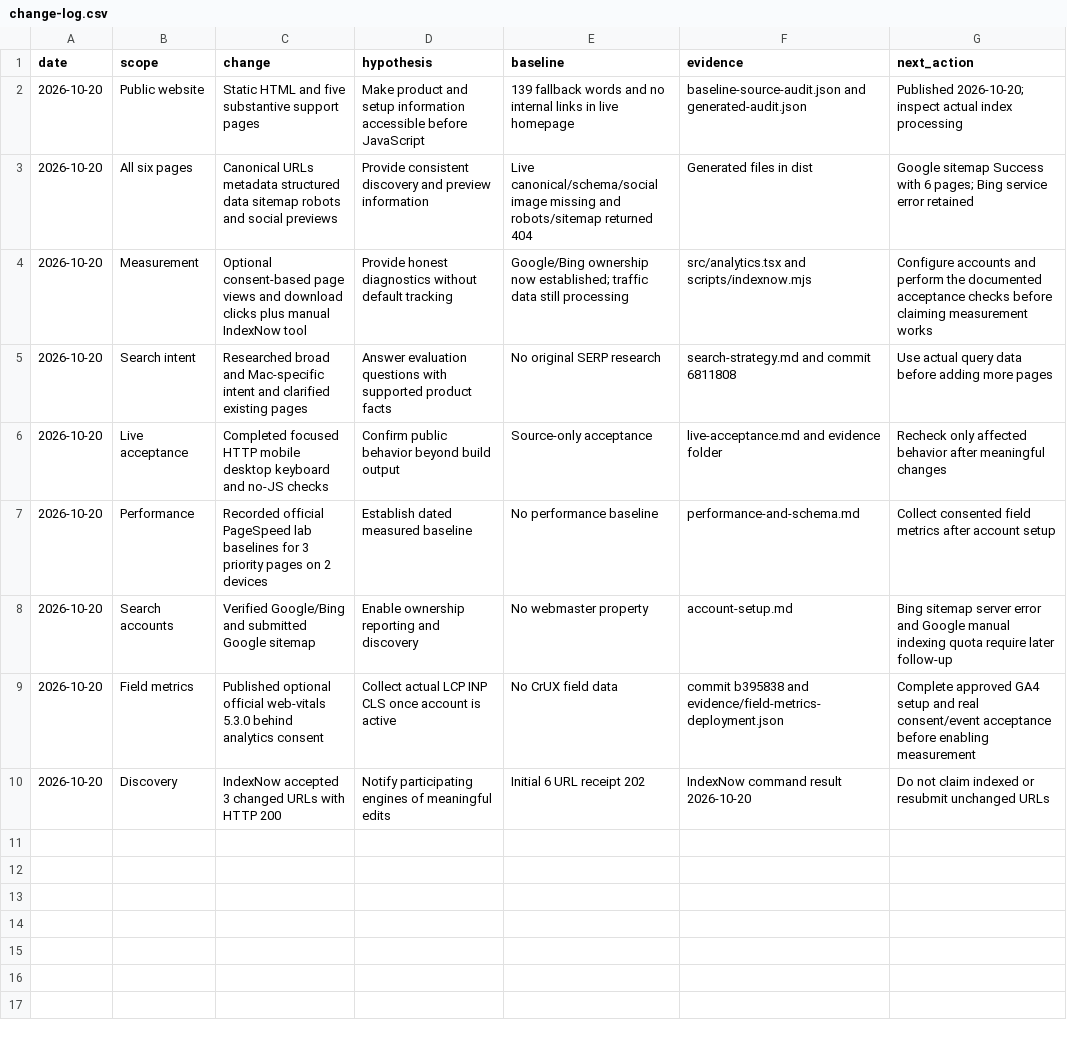
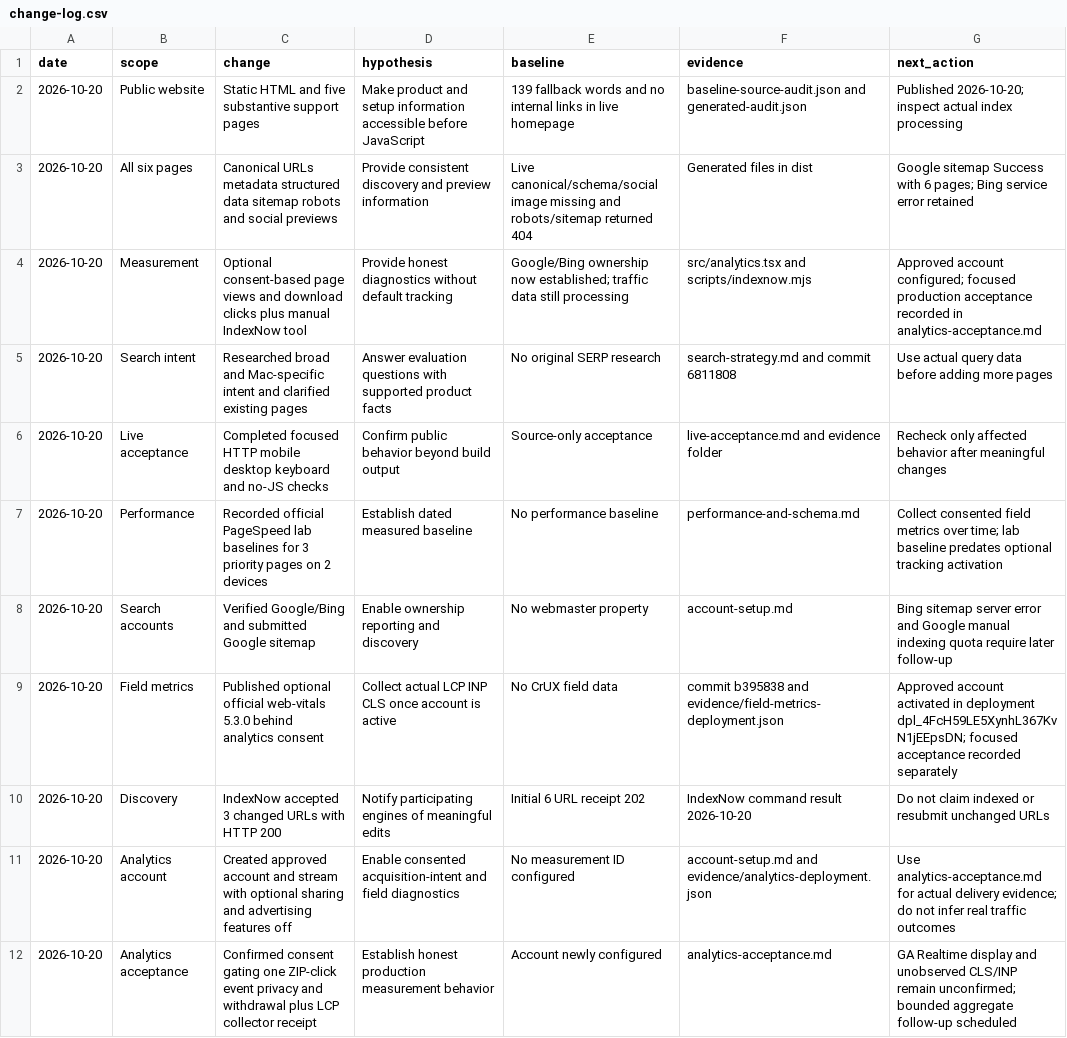
Before and after one commit to Latimust67/estera, a CSV file: website/docs/seo/change-log.csv, drawn as a sheet.

Commit message:
Complete approved analytics setup and record independent SEO review

```diff
--- a/website/docs/seo/change-log.csv
+++ b/website/docs/seo/change-log.csv
@@ -3,8 +3,10 @@ date,scope,change,hypothesis,baseline,evidence,next_action
 2026-10-20,All six pages,Canonical URLs metadata structured data sitemap robots and social previews,Provide consistent discovery and preview information,Live canonical/schema/social image missing and robots/sitemap returned 404,Generated files in dist,Google sitemap Success with 6 pages; Bing service error retained
-2026-10-20,Measurement,Optional consent-based page views and download clicks plus manual IndexNow tool,Provide honest diagnostics without default tracking,Google/Bing ownership now established; traffic data still processing,src/analytics.tsx and scripts/indexnow.mjs,Configure accounts and perform the documented acceptance checks before claiming measurement works
+2026-10-20,Measurement,Optional consent-based page views and download clicks plus manual IndexNow tool,Provide honest diagnostics without default tracking,Google/Bing ownership now established; traffic data still processing,src/analytics.tsx and scripts/indexnow.mjs,Approved account configured; focused production acceptance recorded in analytics-acceptance.md
 2026-10-20,Search intent,Researched broad and Mac-specific intent and clarified existing pages,Answer evaluation questions with supported product facts,No original SERP research,search-strategy.md and commit 6811808,Use actual query data before adding more pages
 2026-10-20,Live acceptance,Completed focused HTTP mobile desktop keyboard and no-JS checks,Confirm public behavior beyond build output,Source-only acceptance,live-acceptance.md and evidence folder,Recheck only affected behavior after meaningful changes
-2026-10-20,Performance,Recorded official PageSpeed lab baselines for 3 priority pages on 2 devices,Establish dated measured baseline,No performance baseline,performance-and-schema.md,Collect consented field metrics after account setup
+2026-10-20,Performance,Recorded official PageSpeed lab baselines for 3 priority pages on 2 devices,Establish dated measured baseline,No performance baseline,performance-and-schema.md,Collect consented field metrics over time; lab baseline predates optional tracking activation
 2026-10-20,Search accounts,Verified Google/Bing and submitted Google sitemap,Enable ownership reporting and discovery,No webmaster property,account-setup.md,Bing sitemap server error and Google manual indexing quota require later follow-up
-2026-10-20,Field metrics,Published optional official web-vitals 5.3.0 behind analytics consent,Collect actual LCP INP CLS once account is active,No CrUX field data,commit b395838 and evidence/field-metrics-deployment.json,Complete approved GA4 setup and real consent/event acceptance before enabling measurement
+2026-10-20,Field metrics,Published optional official web-vitals 5.3.0 behind analytics consent,Collect actual LCP INP CLS once account is active,No CrUX field data,commit b395838 and evidence/field-metrics-deployment.json,Approved account activated in deployment dpl_4FcH59LE5XynhL367KvN1jEEpsDN; focused acceptance recorded separately
 2026-10-20,Discovery,IndexNow accepted 3 changed URLs with HTTP 200,Notify participating engines of meaningful edits,Initial 6 URL receipt 202,IndexNow command result 2026-10-20,Do not claim indexed or resubmit unchanged URLs
+2026-10-20,Analytics account,Created approved account and stream with optional sharing and advertising features off,Enable consented acquisition-intent and field diagnostics,No measurement ID configured,account-setup.md and evidence/analytics-deployment.json,Use analytics-acceptance.md for actual delivery evidence; do not infer real traffic outcomes
+2026-10-20,Analytics acceptance,Confirmed consent gating one ZIP-click event privacy and withdrawal plus LCP collector receipt,Establish honest production measurement behavior,Account newly configured,analytics-acceptance.md,GA Realtime display and unobserved CLS/INP remain unconfirmed; bounded aggregate follow-up scheduled
```
Also changed, not shown: website/docs/seo/page-plan.csv, 13 other files.
